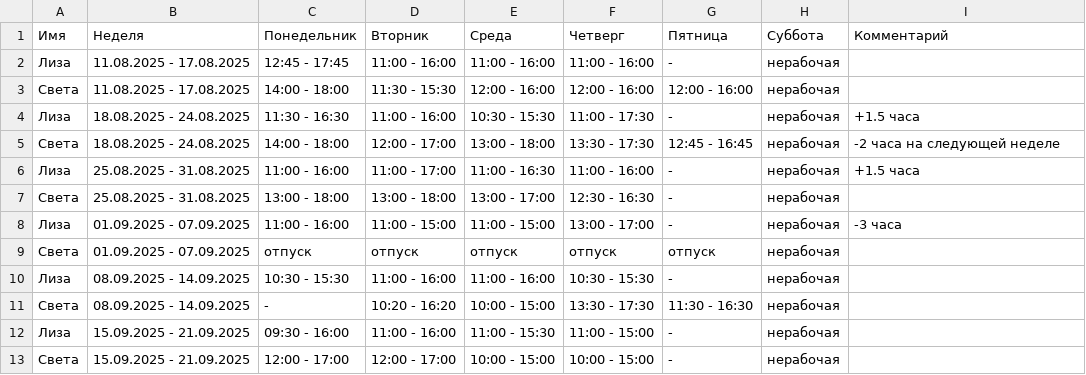
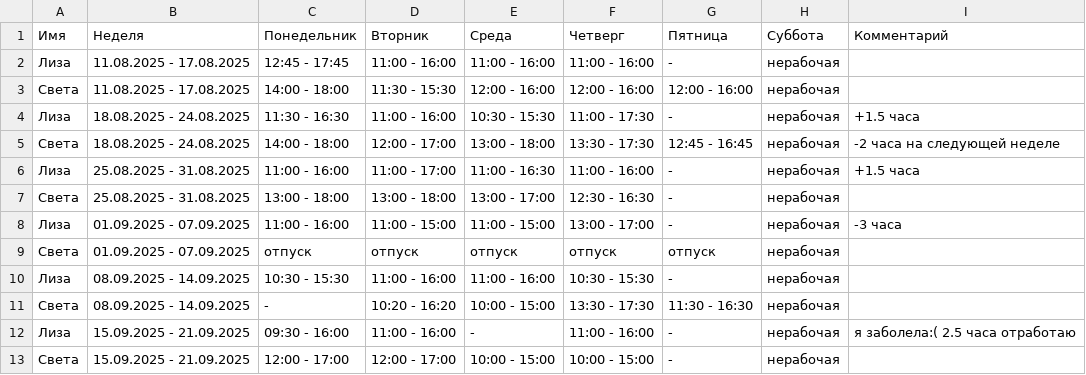
Before and after one commit to oadb-ds/timetable, a TSV file: ds_timetable.tsv, drawn as a sheet.

Commit message:
Update ds_timetable.tsv

```diff
--- a/ds_timetable.tsv
+++ b/ds_timetable.tsv
@@ -11,3 +11,3 @@
 Света	08.09.2025 - 14.09.2025	-	10:20 - 16:20	10:00 - 15:00	13:30 - 17:30	11:30 - 16:30	нерабочая	
-Лиза	15.09.2025 - 21.09.2025	09:30 - 16:00	11:00 - 16:00	11:00 - 15:30	11:00 - 15:00	-	нерабочая	
+Лиза	15.09.2025 - 21.09.2025	09:30 - 16:00	11:00 - 16:00	-	11:00 - 16:00	-	нерабочая	я заболела:( 2.5 часа отработаю
 Света	15.09.2025 - 21.09.2025	12:00 - 17:00	12:00 - 17:00	10:00 - 15:00	10:00 - 15:00	-	нерабочая	
```
